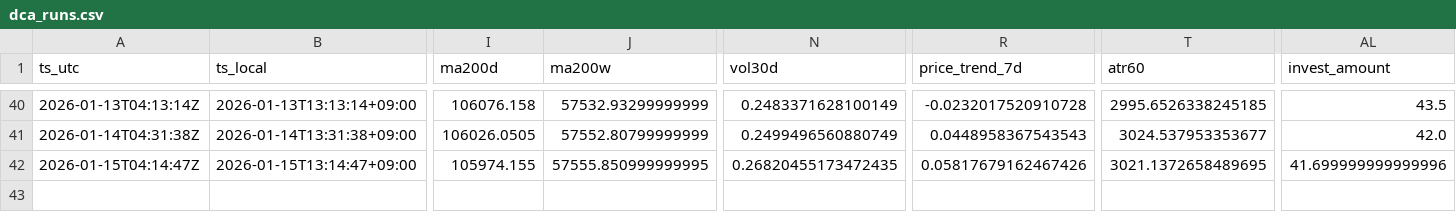
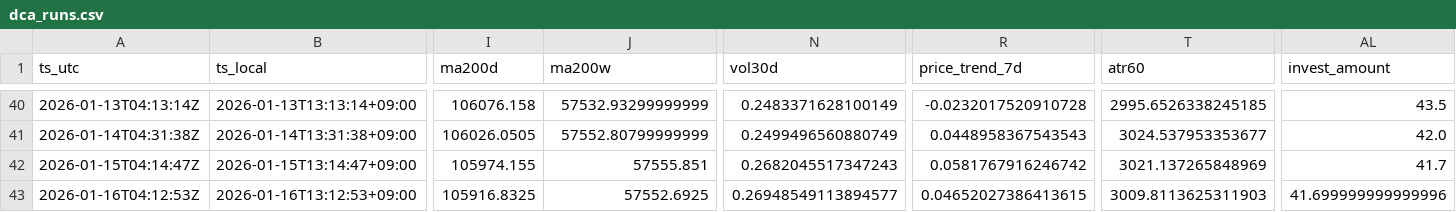
Before and after one commit to sunsiyuan/btc-dca-bot, a CSV file: logs/dca_runs.csv, drawn as a sheet; only a part is shown, gaps mark what is left out; rows hold the shown columns only; the diff names each change by its address in the sheet, - before the commit and + after, or states it on an @@ line.

Commit message:
chore: update daily DCA log

```diff
--- a/logs/dca_runs.csv
+++ b/logs/dca_runs.csv
-J42 (ma200w): 57555.850999999995
+J42 (ma200w): 57555.851
-N42 (vol30d): 0.26820455173472435
+N42 (vol30d): 0.2682045517347243
-R42 (price_trend_7d): 0.05817679162467426
+R42 (price_trend_7d): 0.0581767916246742
-T42 (atr60): 3021.1372658489695
+T42 (atr60): 3021.137265848969
-AL42 (invest_amount): 41.699999999999996
+AL42 (invest_amount): 41.7
+row 43: 2026-01-16T04:12:53Z | 2026-01-16T13:12:53+09:00 | 105916.8325 | 57552.6925 | 0.26948549113894577 | 0.04652027386413615 | 3009.8113625311903 | 41.699999999999996
```
